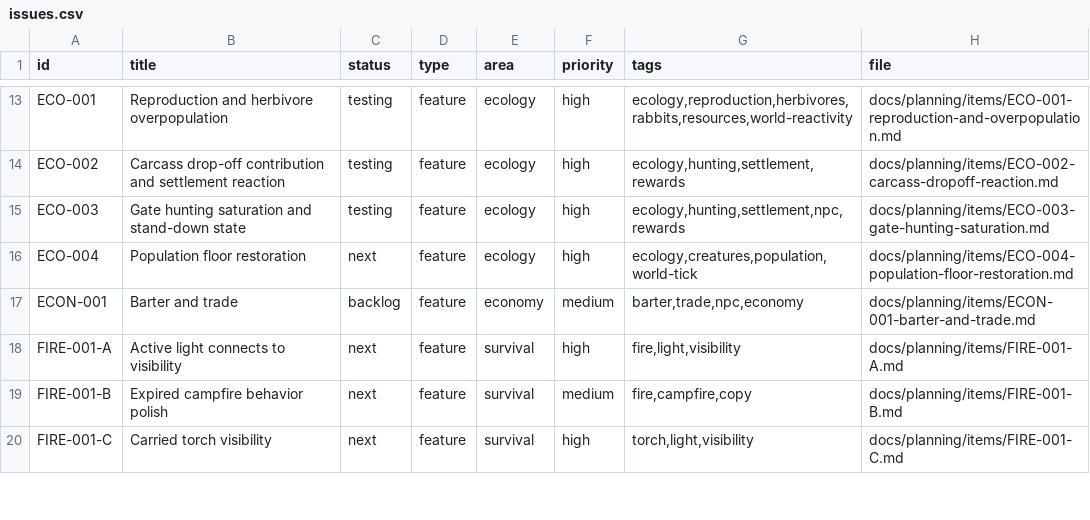
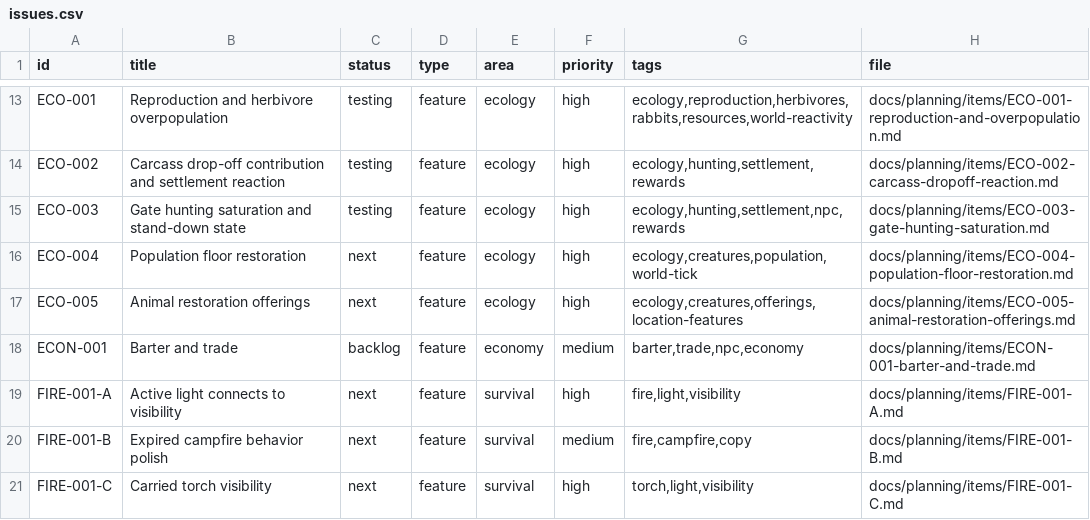
Before and after one commit to q587p/chornolis-marches, a CSV file: docs/planning/exports/issues.csv, drawn as a sheet; only a part is shown, gaps mark what is left out; the diff names each change by its address in the sheet, - before the commit and + after, or states it on an @@ line.

Commit message:
Promote animal restoration offerings

```diff
--- a/docs/planning/exports/issues.csv
+++ b/docs/planning/exports/issues.csv
+row 17: ECO-005 | Animal restoration offerings | next | feature | ecology | high | ecology,creatures,offerings,location-features | docs/planning/items/ECO-005-animal-restoration-offerings.md
```
Also changed, not shown: 4 other files.
